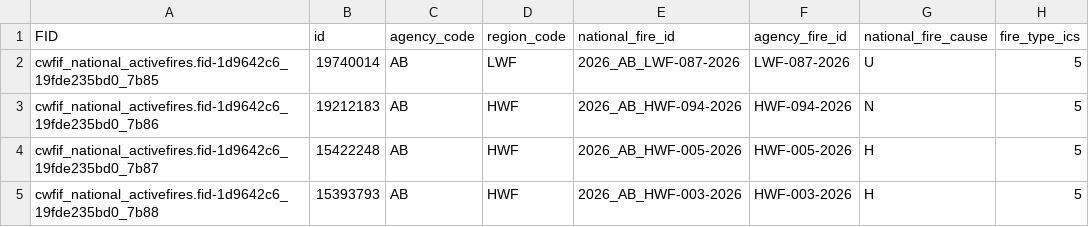
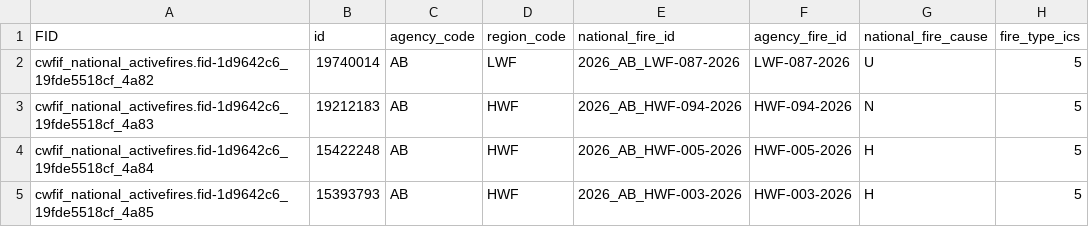
Before and after one commit to jagius/cda-air-quality-compiler, a CSV file: docs/active_fires_ab.csv, drawn as a sheet; only a part is shown; the diff names each change by its address in the sheet, - before the commit and + after, or states it on an @@ line.

```diff
--- a/docs/active_fires_ab.csv
+++ b/docs/active_fires_ab.csv
-A2 (FID): cwfif_national_activefires.fid-1d9642c6_19fde235bd0_7b85
+A2 (FID): cwfif_national_activefires.fid-1d9642c6_19fde5518cf_4a82
-A3 (FID): cwfif_national_activefires.fid-1d9642c6_19fde235bd0_7b86
+A3 (FID): cwfif_national_activefires.fid-1d9642c6_19fde5518cf_4a83
-A4 (FID): cwfif_national_activefires.fid-1d9642c6_19fde235bd0_7b87
+A4 (FID): cwfif_national_activefires.fid-1d9642c6_19fde5518cf_4a84
-A5 (FID): cwfif_national_activefires.fid-1d9642c6_19fde235bd0_7b88
+A5 (FID): cwfif_national_activefires.fid-1d9642c6_19fde5518cf_4a85
```
Also changed, not shown: docs/active_fires.csv, docs/active_fires_bc.csv, 8 other files.
